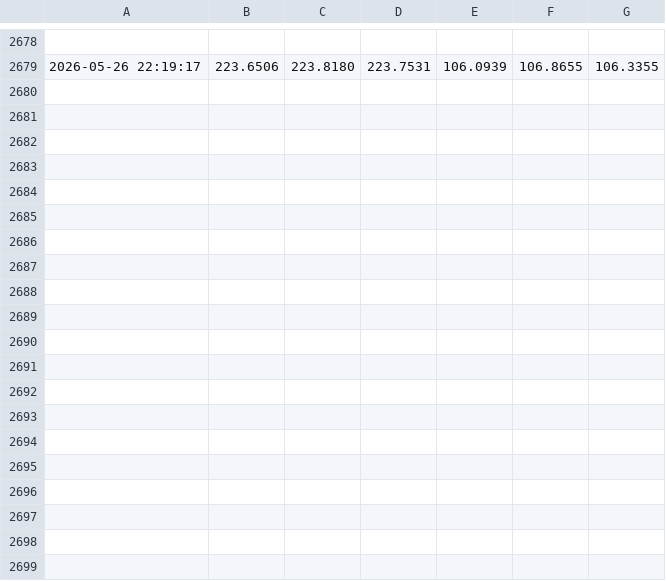
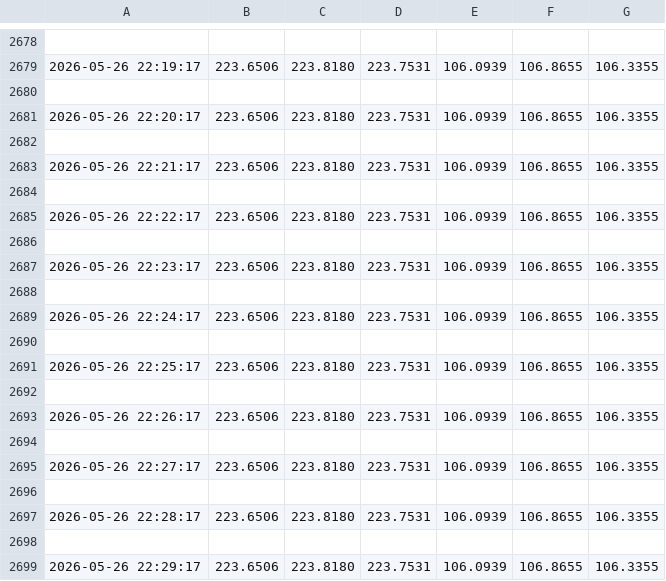
Before and after one commit to tony-americorp-bot/tony-americorp-bot.github.io, a CSV file: csv/medidor_actual.csv, drawn as a sheet; only a part is shown, gaps mark what is left out.

```diff
--- a/csv/medidor_actual.csv
+++ b/csv/medidor_actual.csv
@@ -2679 +2679,21 @@
 2026-05-26 22:19:17,223.6506,223.8180,223.7531,106.0939,106.8655,106.3355
+
+2026-05-26 22:20:17,223.6506,223.8180,223.7531,106.0939,106.8655,106.3355
+
+2026-05-26 22:21:17,223.6506,223.8180,223.7531,106.0939,106.8655,106.3355
+
+2026-05-26 22:22:17,223.6506,223.8180,223.7531,106.0939,106.8655,106.3355
+
+2026-05-26 22:23:17,223.6506,223.8180,223.7531,106.0939,106.8655,106.3355
+
+2026-05-26 22:24:17,223.6506,223.8180,223.7531,106.0939,106.8655,106.3355
+
+2026-05-26 22:25:17,223.6506,223.8180,223.7531,106.0939,106.8655,106.3355
+
+2026-05-26 22:26:17,223.6506,223.8180,223.7531,106.0939,106.8655,106.3355
+
+2026-05-26 22:27:17,223.6506,223.8180,223.7531,106.0939,106.8655,106.3355
+
+2026-05-26 22:28:17,223.6506,223.8180,223.7531,106.0939,106.8655,106.3355
+
+2026-05-26 22:29:17,223.6506,223.8180,223.7531,106.0939,106.8655,106.3355
```
Also changed, not shown: 4 other files.
